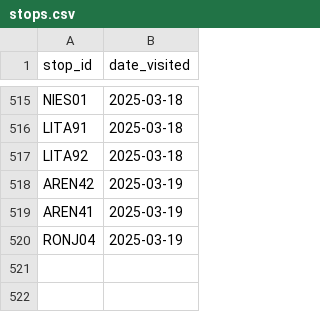
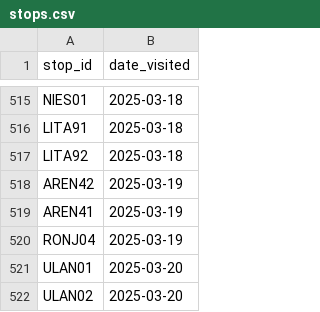
Before and after one commit to pixelsapphire/pokestops, a CSV file: playerdata/zorie/stops.csv, drawn as a sheet; only a part is shown, gaps mark what is left out.

Commit message:
Update save data

```diff
--- a/playerdata/zorie/stops.csv
+++ b/playerdata/zorie/stops.csv
@@ -520 +520,3 @@ AREN41,2025-03-19
 RONJ04,2025-03-19
+ULAN01,2025-03-20
+ULAN02,2025-03-20
```
Also changed, not shown: playerdata/zorie/ev_stops.csv, 3 other files.
